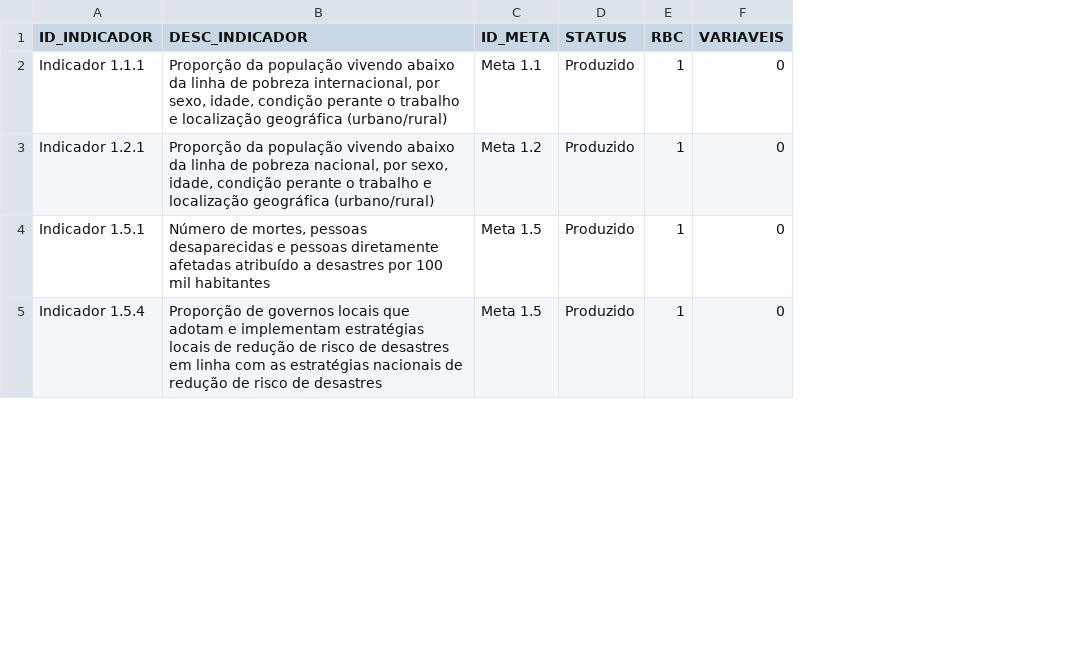
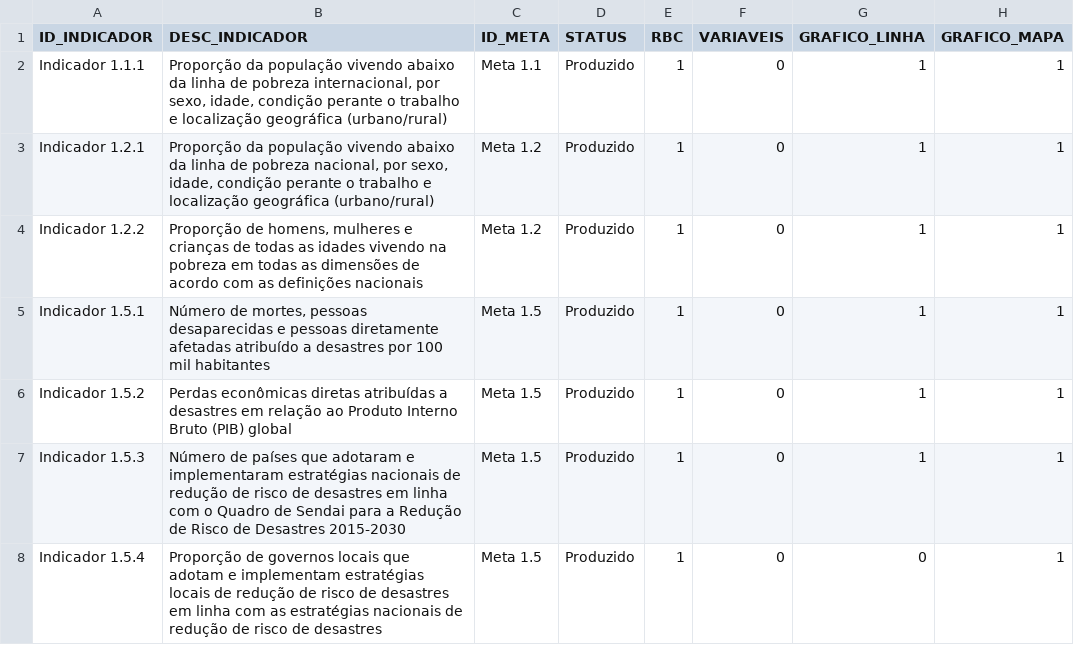
Before and after one commit to wmodanez/dash-ods, a CSV file: db/indicadores.csv, drawn as a sheet; only a part is shown; addresses are those after the commit; the diff covers the shown part only; the diff names each change by its address in the sheet, - before the commit and + after, or states it on an @@ line.

Commit message:
Adicionar nova coluna e indicadores ao arquivo indicadores.csv, incluindo variáveis para gráficos de linha e mapa. Atualizar .gitignore para incluir a pasta experiments.

```diff
--- a/db/indicadores.csv
+++ b/db/indicadores.csv
+column G (GRAFICO_LINHA), rows 2-3: 1 | 1; row 5: 1; row 8: 0
+column H (GRAFICO_MAPA), rows 2-3: 1 | 1; row 5: 1; row 8: 1
+row 4: Indicador 1.2.2 | Proporção de homens, mulheres e crianças de todas as idades vivendo na pobreza em todas as dimensões de acordo com as definições nacionais | Meta 1.2 | Produzido | 1 | 0 | 1 | 1
+row 6: Indicador 1.5.2 | Perdas econômicas diretas atribuídas a desastres em relação ao Produto Interno Bruto (PIB) global | Meta 1.5 | Produzido | 1 | 0 | 1 | 1
+row 7: Indicador 1.5.3 | Número de países que adotaram e implementaram estratégias nacionais de redução de risco de desastres em linha com o Quadro de Sendai para a Redução de Risco de Desastres 2015-2030 | Meta 1.5 | Produzido | 1 | 0 | 1 | 1
```
Also changed, not shown: 10 added rows elsewhere in this file, 1 other file.
